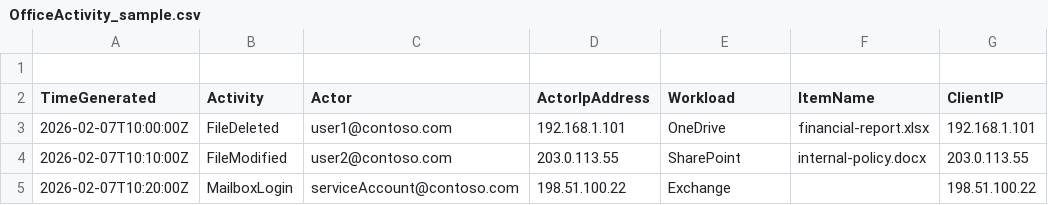
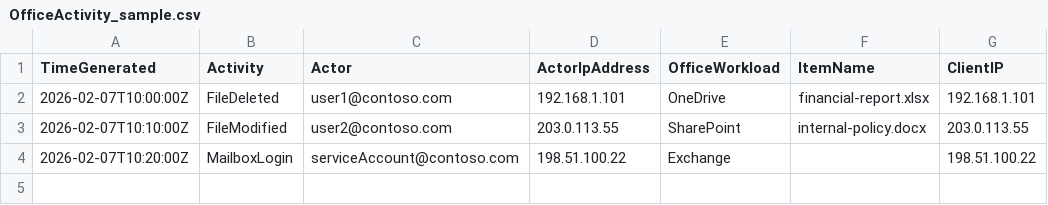
Before and after one commit to iamkaushiksaha/azure-security, a CSV file: sentinel/sampledata/OfficeActivity_sample.csv, drawn as a sheet.

```diff
--- a/sentinel/sampledata/OfficeActivity_sample.csv
+++ b/sentinel/sampledata/OfficeActivity_sample.csv
@@ -1,3 +1,2 @@
-
-TimeGenerated,Activity,Actor,ActorIpAddress,Workload,ItemName,ClientIP
+TimeGenerated,Activity,Actor,ActorIpAddress,OfficeWorkload,ItemName,ClientIP
 2026-02-07T10:00:00Z,FileDeleted,user1@contoso.com,192.168.1.101,OneDrive,financial-report.xlsx,192.168.1.101
```
Also changed, not shown: sentinel/sampledata/AuditLogs_sample.csv, sentinel/sampledata/AzureActivity_sample.csv, 18 other files.
